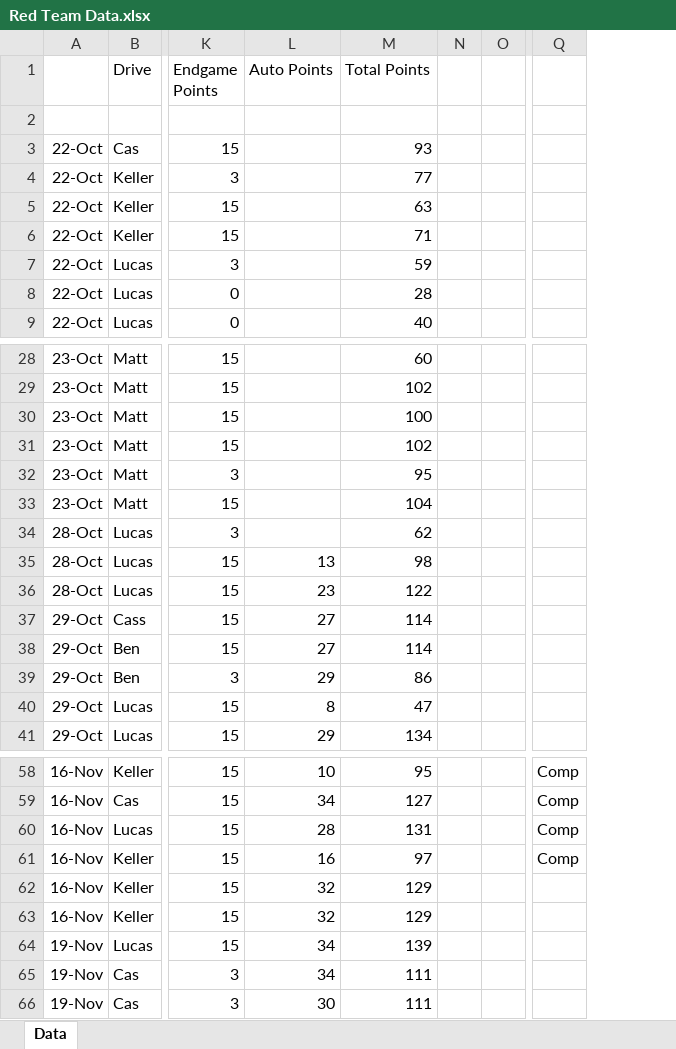
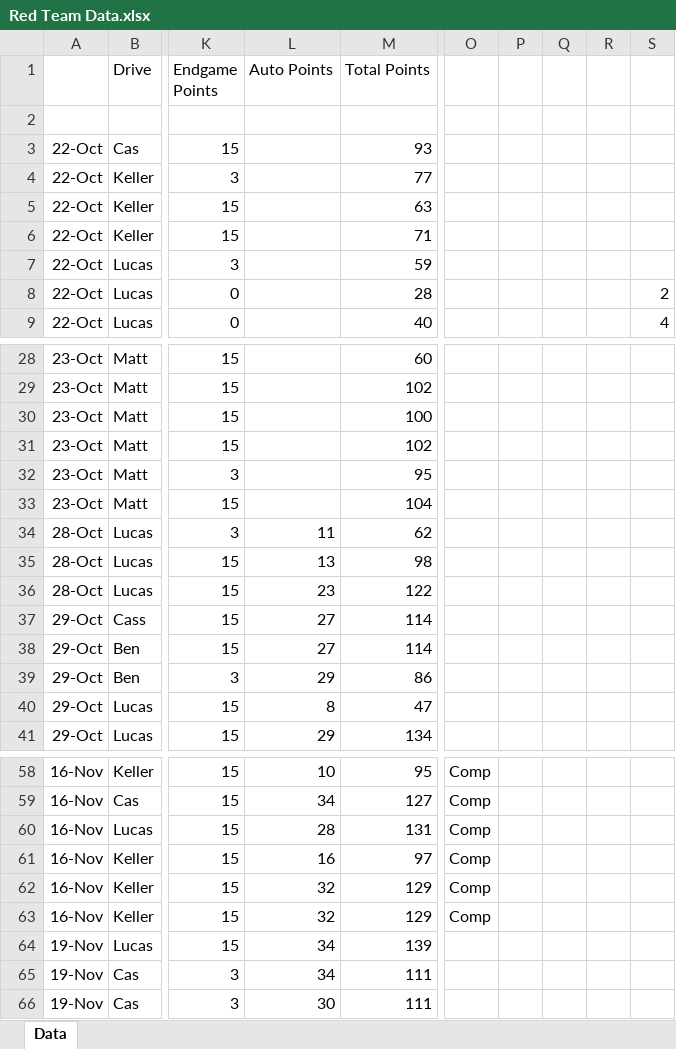
Before and after one commit to mahall05/FTC-Stats-2024, an Excel workbook: FTC Stats 2024/Red Team Data.xlsx, sheet Data, drawn as a sheet; only a part is shown, gaps mark what is left out; values as stored, in another font and other column widths than the file's, no borders; removed rows and columns are numbered as before the commit, all else as after; the diff names each change by its address in the sheet, - before the commit and + after, or states it on an @@ line.

```diff
--- a/FTC Stats 2024/Red Team Data.xlsx (sheet Data)
+++ b/FTC Stats 2024/Red Team Data.xlsx (sheet Data)
-column N, empty
-column O, empty
+column P, empty
+column Q, empty
+column R, empty
+column S, rows 8-9: 2 | 4
-L34 (Auto Points): (empty)
+L34 (Auto Points): 11
-O62:O63: (empty)
+O62:O63: Comp
```
Also changed, not shown: 3 other files.
